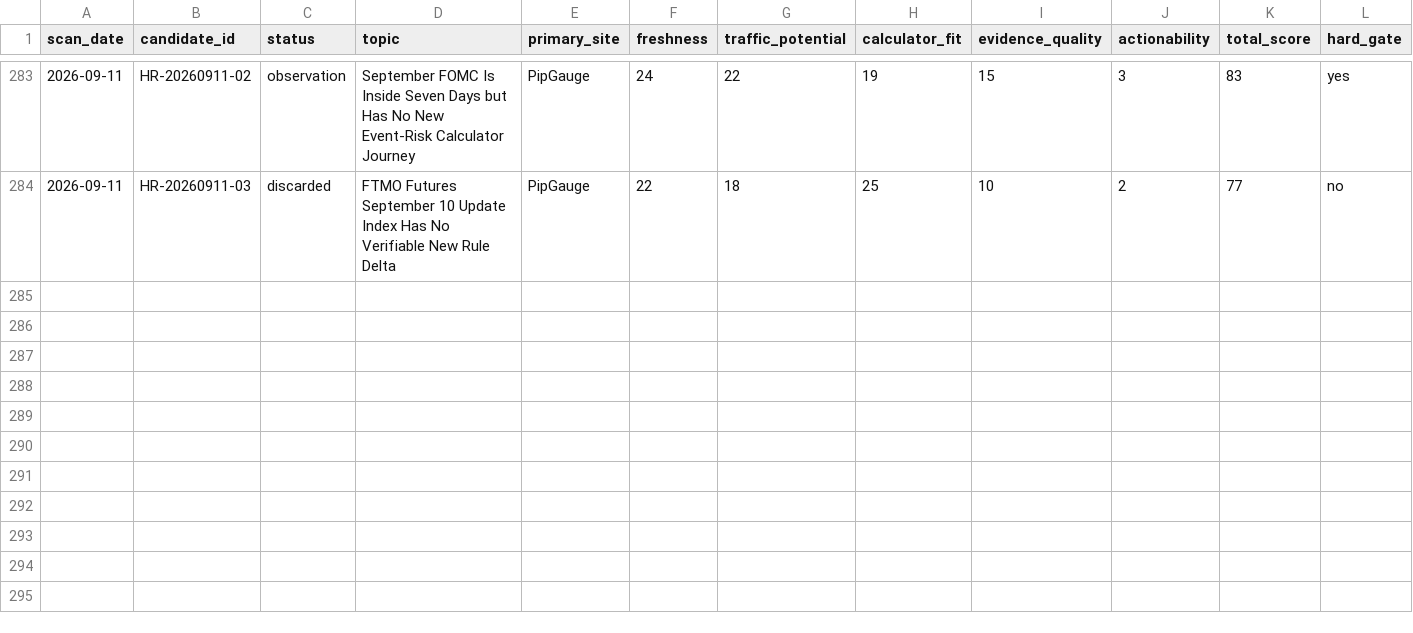
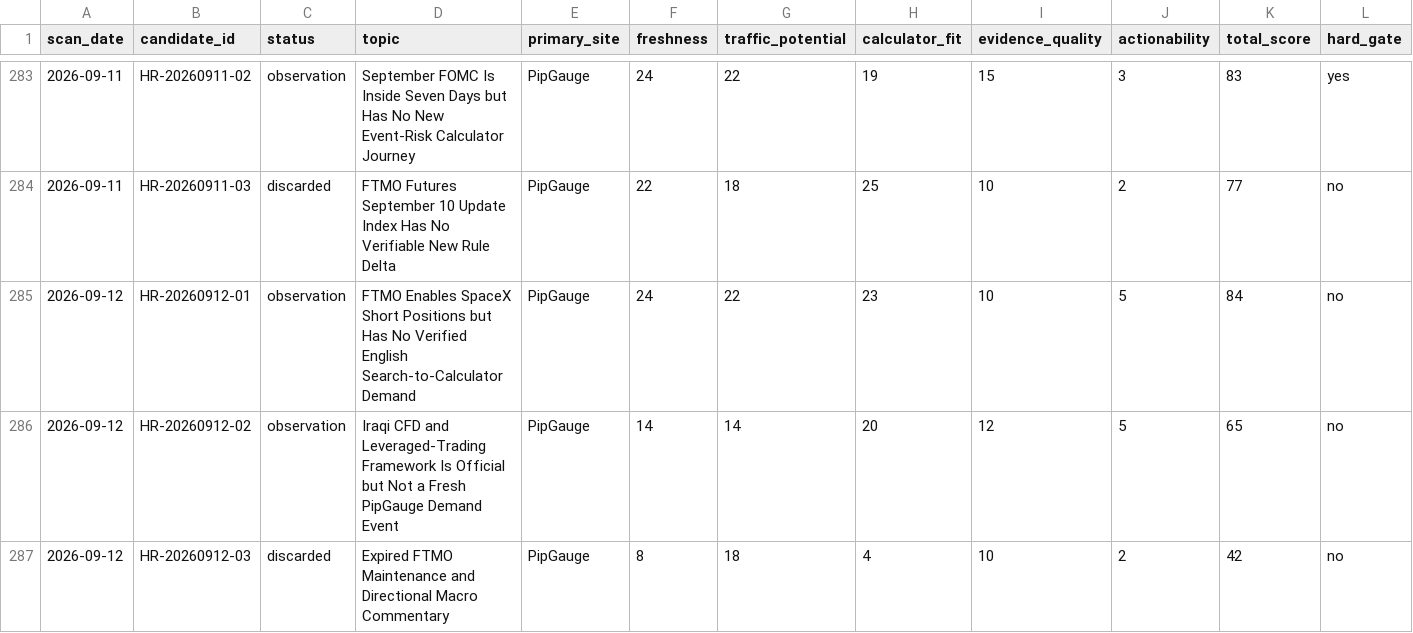
Before and after one commit to alastor8906/pipgauge-hotspot-radar-pages, a CSV file: radar/热点候选总表.csv, drawn as a sheet; only a part is shown, gaps mark what is left out; rows hold the shown columns only; the diff names each change by its address in the sheet, - before the commit and + after, or states it on an @@ line.

Commit message:
data: add 2026-09-12 hotspot radar scan

```diff
--- a/radar/热点候选总表.csv
+++ b/radar/热点候选总表.csv
+row 285: 2026-09-12 | HR-20260912-01 | observation | FTMO Enables SpaceX Short Positions but Has No Verified English Search-to-Calculator Demand | PipGauge | 24 | 22 | 23 | 10 | 5 | 84 | no
+row 286: 2026-09-12 | HR-20260912-02 | observation | Iraqi CFD and Leveraged-Trading Framework Is Official but Not a Fresh PipGauge Demand Event | PipGauge | 14 | 14 | 20 | 12 | 5 | 65 | no
+row 287: 2026-09-12 | HR-20260912-03 | discarded | Expired FTMO Maintenance and Directional Macro Commentary | PipGauge | 8 | 18 | 4 | 10 | 2 | 42 | no
```
Also changed, not shown: 19 other files.
